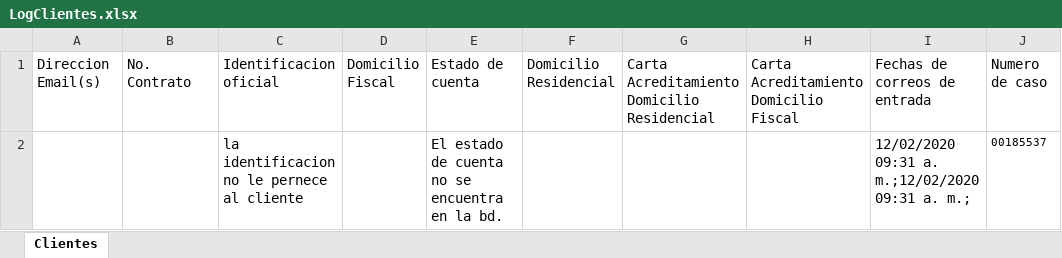
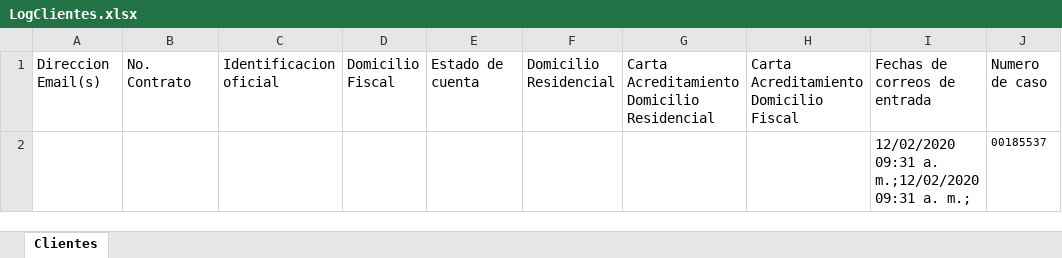
Before and after one commit to LuisMargro/ArchivaldoBot, an Excel workbook: Data/LogClientes.xlsx, sheet Clientes, drawn as a sheet; only a part is shown; values as stored, in another font and other column widths than the file's, no borders; the diff names each change by its address in the sheet, - before the commit and + after, or states it on an @@ line.

```diff
--- a/Data/LogClientes.xlsx (sheet Clientes)
+++ b/Data/LogClientes.xlsx (sheet Clientes)
-C2 (Identificacion oficial): la identificacion no le pernece al cliente
+C2 (Identificacion oficial): (empty)
-E2 (Estado de cuenta): El estado de cuenta no se encuentra en la bd.
+E2 (Estado de cuenta): (empty)
```
Also changed, not shown: 3 other files.
